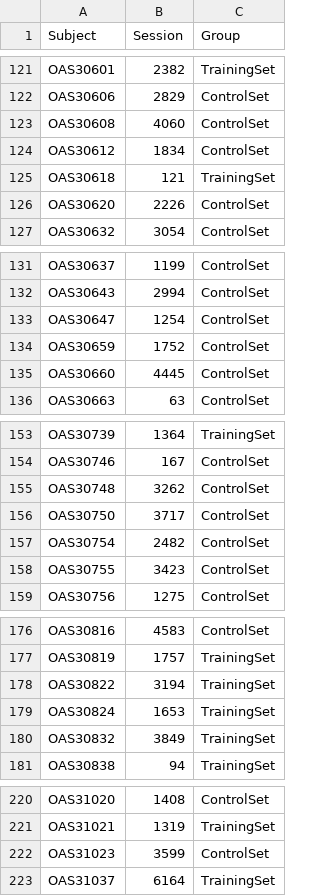
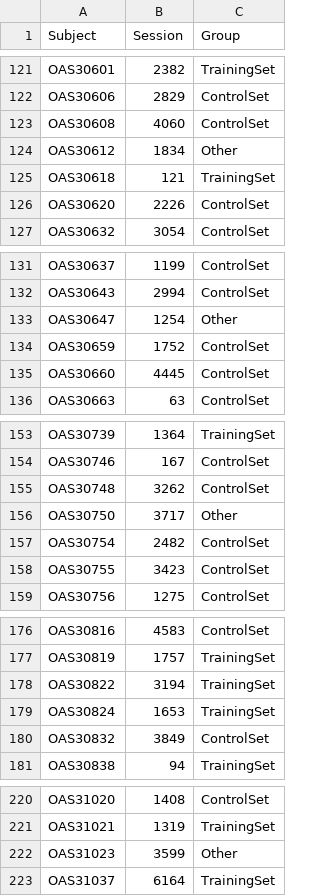
Before and after one commit to sotiraslab/earnest_nmf_tau_staging, a CSV file: subject_ids/oasis_subjects.csv, drawn as a sheet; only a part is shown, gaps mark what is left out; the diff covers the shown part only.

```diff
--- a/subject_ids/oasis_subjects.csv
+++ b/subject_ids/oasis_subjects.csv
@@ -123,3 +123,3 @@
 "OAS30608",4060,"ControlSet"
-"OAS30612",1834,"ControlSet"
+"OAS30612",1834,"Other"
 "OAS30618",121,"TrainingSet"
@@ -132,3 +132,3 @@
 "OAS30643",2994,"ControlSet"
-"OAS30647",1254,"ControlSet"
+"OAS30647",1254,"Other"
 "OAS30659",1752,"ControlSet"
@@ -155,3 +155,3 @@
 "OAS30748",3262,"ControlSet"
-"OAS30750",3717,"ControlSet"
+"OAS30750",3717,"Other"
 "OAS30754",2482,"ControlSet"
@@ -179,3 +179,3 @@
 "OAS30824",1653,"TrainingSet"
-"OAS30832",3849,"TrainingSet"
+"OAS30832",3849,"ControlSet"
 "OAS30838",94,"TrainingSet"
@@ -221,3 +221,3 @@
 "OAS31021",1319,"TrainingSet"
-"OAS31023",3599,"ControlSet"
+"OAS31023",3599,"Other"
 "OAS31037",6164,"TrainingSet"
```
Also changed, not shown: 9 edited cells elsewhere in this file, 1 other file.
